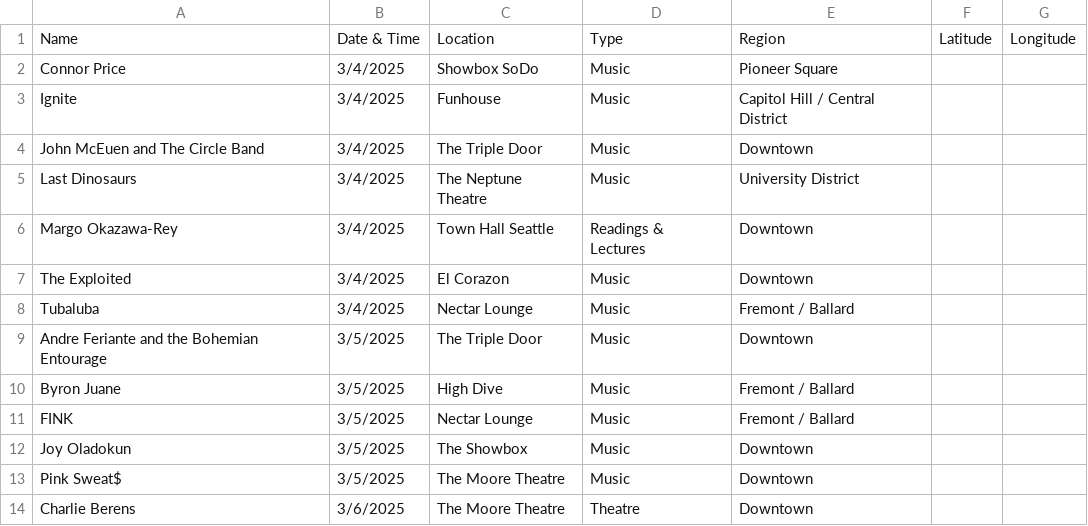
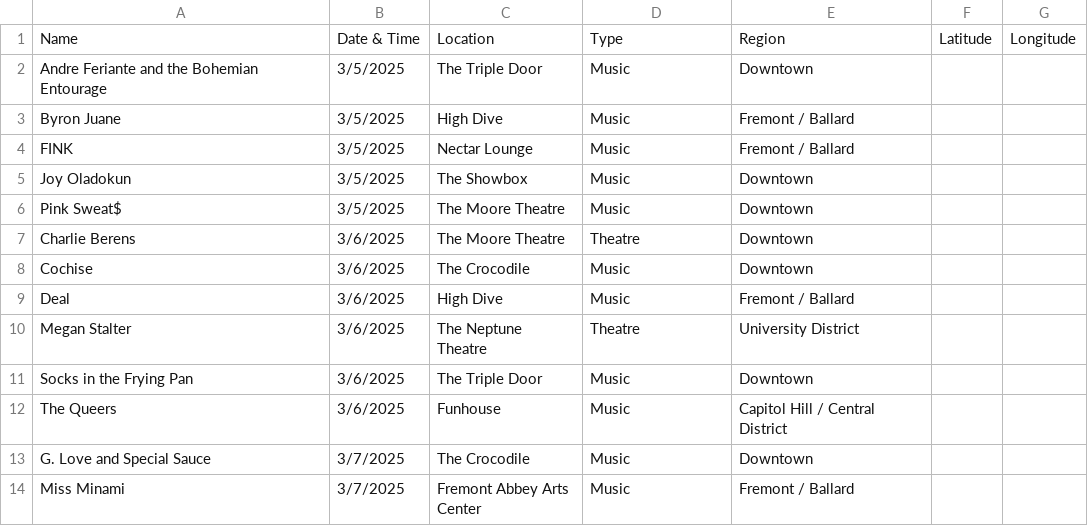
Before and after one commit to yeyfreya/TECHIN510_Lab4, a CSV file: events_latlon.csv, drawn as a sheet; only a part is shown; the shorter side is filled out with more unchanged rows; the diff names each change by its address in the sheet, - before the commit and + after, or states it on an @@ line.

```diff
--- a/events_latlon.csv
+++ b/events_latlon.csv
-row 2: Connor Price | 3/4/2025 | Showbox SoDo | Music | Pioneer Square
-row 3: Ignite | 3/4/2025 | Funhouse | Music | Capitol Hill / Central District
-row 4: John McEuen and The Circle Band | 3/4/2025 | The Triple Door | Music | Downtown
-row 5: Last Dinosaurs | 3/4/2025 | The Neptune Theatre | Music | University District
-row 6: Margo Okazawa-Rey | 3/4/2025 | Town Hall Seattle | Readings & Lectures | Downtown
-row 7: The Exploited | 3/4/2025 | El Corazon | Music | Downtown
-row 8: Tubaluba | 3/4/2025 | Nectar Lounge | Music | Fremont / Ballard
```
Also changed, not shown: events.csv, events_basic.csv.
